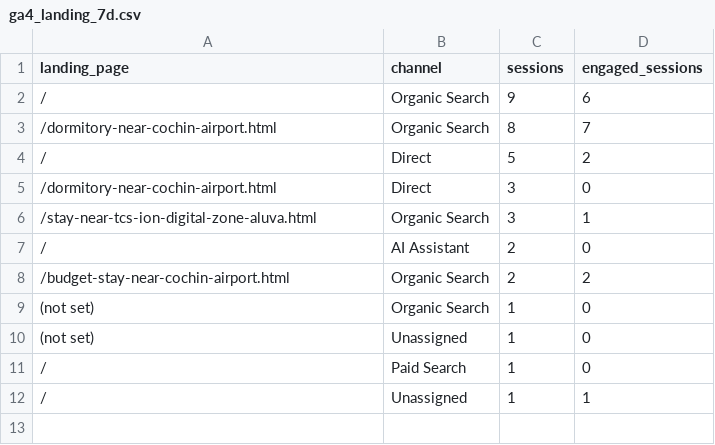
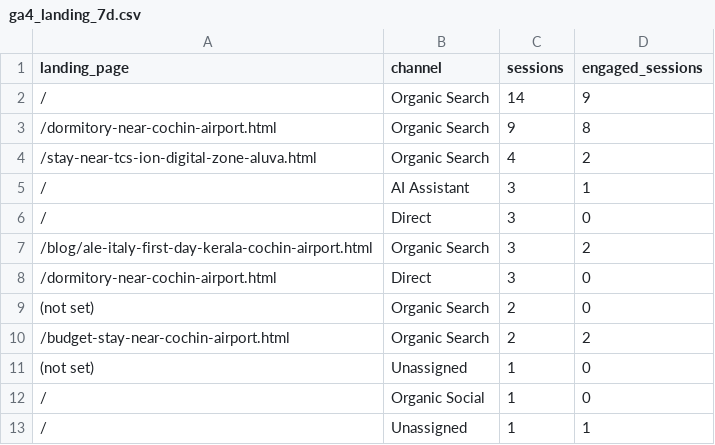
Before and after one commit to tourwithanand/cowboydorms, a CSV file: latest/ga4_landing_7d.csv, drawn as a sheet.

```diff
--- a/latest/ga4_landing_7d.csv
+++ b/latest/ga4_landing_7d.csv
@@ -1,12 +1,13 @@
 landing_page,channel,sessions,engaged_sessions
-/,Organic Search,9,6
-/dormitory-near-cochin-airport.html,Organic Search,8,7
-/,Direct,5,2
+/,Organic Search,14,9
+/dormitory-near-cochin-airport.html,Organic Search,9,8
+/stay-near-tcs-ion-digital-zone-aluva.html,Organic Search,4,2
+/,AI Assistant,3,1
+/,Direct,3,0
+/blog/ale-italy-first-day-kerala-cochin-airport.html,Organic Search,3,2
 /dormitory-near-cochin-airport.html,Direct,3,0
-/stay-near-tcs-ion-digital-zone-aluva.html,Organic Search,3,1
-/,AI Assistant,2,0
+(not set),Organic Search,2,0
 /budget-stay-near-cochin-airport.html,Organic Search,2,2
-(not set),Organic Search,1,0
 (not set),Unassigned,1,0
-/,Paid Search,1,0
+/,Organic Social,1,0
 /,Unassigned,1,1
```
Also changed, not shown: latest/pages_7d.csv, latest/queries_7d.csv, 15 other files.
